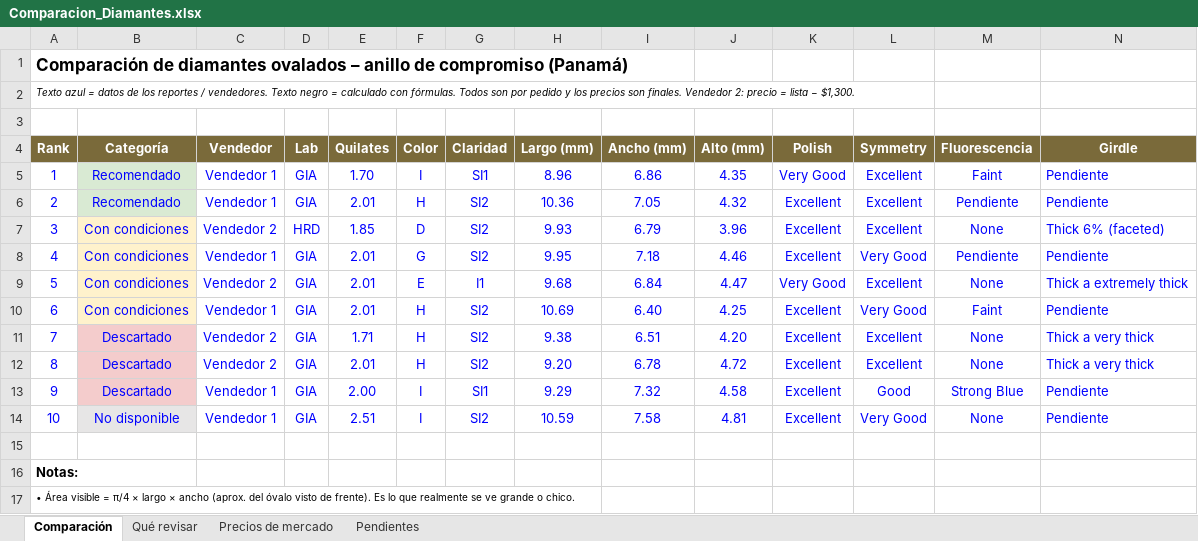
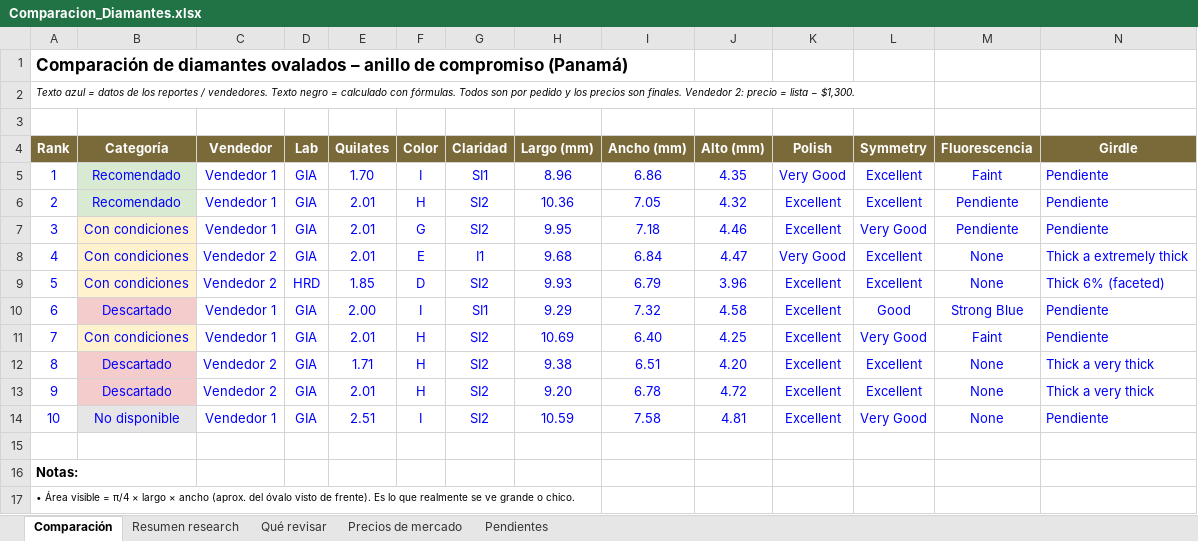
Before and after one commit to alexlevy31/alexlevy, an Excel workbook: Comparacion_Diamantes.xlsx, sheet Comparación, drawn as a sheet; only a part is shown; values as stored, in another font and other column widths than the file's, no borders; conditional formats not drawn; removed rows and columns are numbered as before the commit, all else as after; rows hold the shown columns only; the diff names each change by its address in the sheet, - before the commit and + after, or states it on an @@ line.

```diff
--- a/Comparacion_Diamantes.xlsx (sheet Comparación)
+++ b/Comparacion_Diamantes.xlsx (sheet Comparación)
+sheet tab: Resumen research
-row 7: 3 | Con condiciones | Vendedor 2 | HRD | 1.85 | D | SI2 | 9.93 | 6.79 | 3.96 | Excellent | Excellent | None | Thick 6% (faceted)
-A7 (Rank): 4
+A7 (Rank): 3
-A8 (Rank): 5
+A8 (Rank): 4
+row 9: 5 | Con condiciones | Vendedor 2 | HRD | 1.85 | D | SI2 | 9.93 | 6.79 | 3.96 | Excellent | Excellent | None | Thick 6% (faceted)
+row 10: 6 | Descartado | Vendedor 1 | GIA | 2.00 | I | SI1 | 9.29 | 7.32 | 4.58 | Excellent | Good | Strong Blue | Pendiente
-A11 (Rank): 6
+A11 (Rank): 7
-A12 (Rank): 7
+A12 (Rank): 8
-A13 (Rank): 8
+A13 (Rank): 9
-row 13: 9 | Descartado | Vendedor 1 | GIA | 2.00 | I | SI1 | 9.29 | 7.32 | 4.58 | Excellent | Good | Strong Blue | Pendiente
```
Also changed, not shown: formulas that keep their value.
